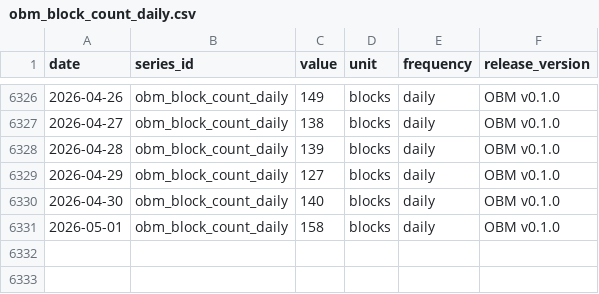
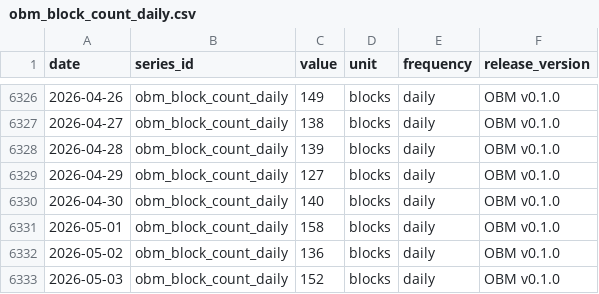
Before and after one commit to diegorllanos/open-bitcoin-metrics, a CSV file: obm_block_count_daily/obm_block_count_daily.csv, drawn as a sheet; only a part is shown, gaps mark what is left out; the diff names each change by its address in the sheet, - before the commit and + after, or states it on an @@ line.

```diff
--- a/obm_block_count_daily/obm_block_count_daily.csv
+++ b/obm_block_count_daily/obm_block_count_daily.csv
+row 6332: 2026-05-02 | obm_block_count_daily | 136 | blocks | daily | OBM v0.1.0
+row 6333: 2026-05-03 | obm_block_count_daily | 152 | blocks | daily | OBM v0.1.0
```
Also changed, not shown: obm_issuance_btc_daily/obm_issuance_btc_daily.csv, obm_tx_count_daily/obm_tx_count_daily.csv, 3 other files.
